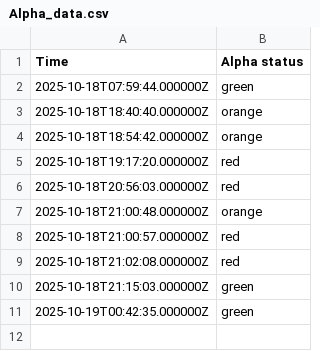
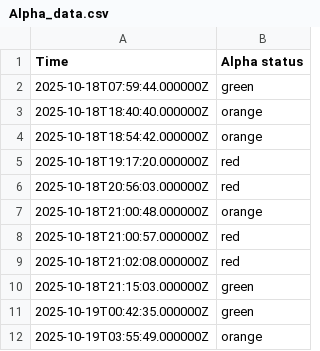
Before and after one commit to EwoutH/jotihunt-2022, a CSV file: status/Alpha_data.csv, drawn as a sheet.

```diff
--- a/status/Alpha_data.csv
+++ b/status/Alpha_data.csv
@@ -11 +11,2 @@ Time,Alpha status
 2025-10-19T00:42:35.000000Z,green
+2025-10-19T03:55:49.000000Z,orange
```
Also changed, not shown: 3 other files.
